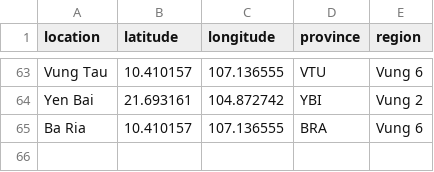
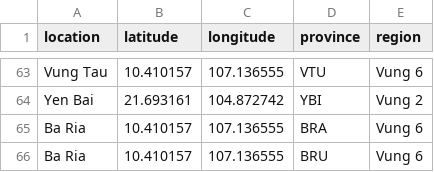
Before and after one commit to aniroa91/webAuth, a CSV file: conf/resources/location.csv, drawn as a sheet; only a part is shown, gaps mark what is left out.

```diff
--- a/conf/resources/location.csv
+++ b/conf/resources/location.csv
@@ -65 +65,2 @@ Yen Bai,21.693161,104.872742,YBI,Vung 2
 Ba Ria,10.410157,107.136555,BRA,Vung 6
+Ba Ria,10.410157,107.136555,BRU,Vung 6
```
Also changed, not shown: 4 other files.
